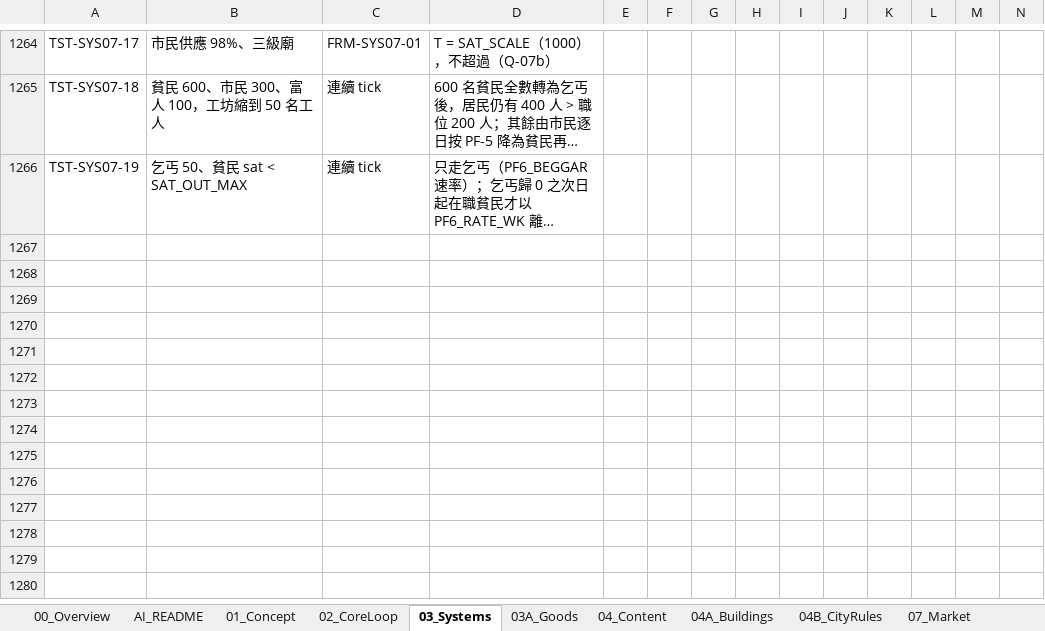
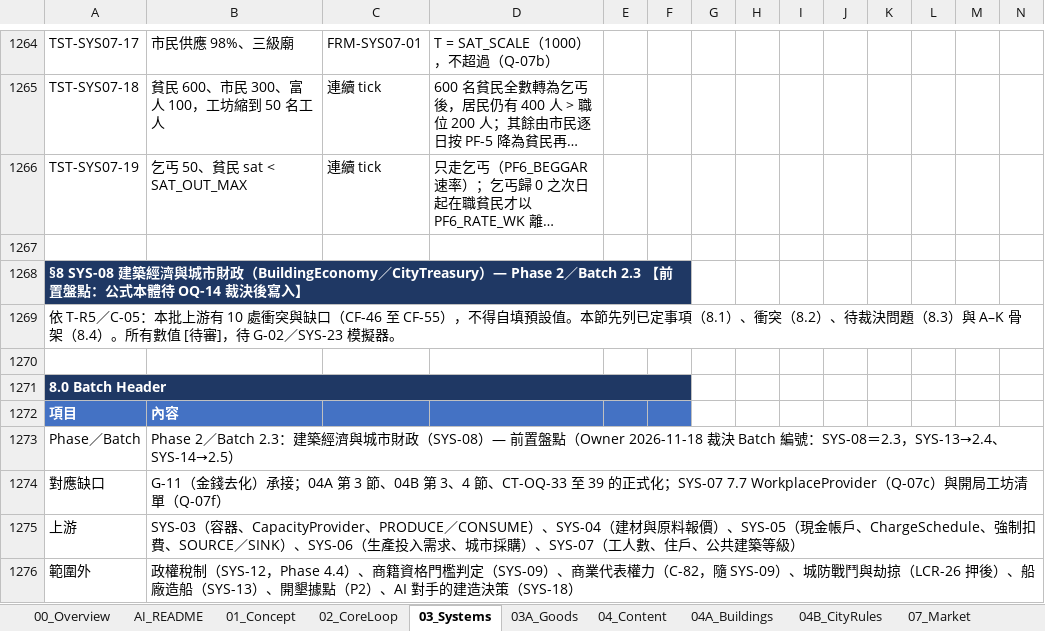
Before and after one commit to wayung0217/Project-Patrician, an Excel workbook: docs/spec/Project Patrician.xlsx, sheet 03_Systems, drawn as a sheet; only a part is shown, gaps mark what is left out; long unchanged cells end in …; values as stored, in another font and other column widths than the file's, no borders; conditional formats not drawn; rows hold the shown columns only; the diff covers the shown part only; the diff names each change by its address in the sheet, - before the commit and + after, or states it on an @@ line.

```diff
--- a/docs/spec/Project Patrician.xlsx (sheet 03_Systems)
+++ b/docs/spec/Project Patrician.xlsx (sheet 03_Systems)
+row 1267: (empty)
+row 1268: §8 SYS-08 建築經濟與城市財政（BuildingEconomy／CityTreasury）— Phase 2／Batch 2.3 【前置盤點：公式本體待 OQ-14 裁決後寫入】
+row 1269: 依 T-R5／C-05：本批上游有 10 處衝突與缺口（CF-46 至 CF-55），不得自填預設值。本節先列已定事項（8.1）、衝突（8.2）、待裁決問題（8.3）與 A–K 骨架（8.4）。所有數值 [待審]，待 G-02／SYS-23 模擬器。
+row 1270: (empty)
+row 1271: 8.0 Batch Header
+row 1272: 項目 | 內容
+row 1273: Phase／Batch | Phase 2／Batch 2.3：建築經濟與城市財政（SYS-08）— 前置盤點（Owner 2026-11-18 裁決 Batch 編號：SYS-08＝2.3，SYS-13→2.4、SYS-14→2.5）
+row 1274: 對應缺口 | G-11（金錢去化）承接；04A 第 3 節、04B 第 3、4 節、CT-OQ-33 至 39 的正式化；SYS-07 7.7 WorkplaceProvider（Q-07c）與開局工坊清單（Q-07f）
+row 1275: 上游 | SYS-03（容器、CapacityProvider、PRODUCE／CONSUME）、SYS-04（建材與原料報價）、SYS-05（現金帳戶、ChargeSchedule、強制扣費、SOURCE／SINK）、SYS-06（生產投入需求、城市採購）、SYS-07（工人數、住戶、公共建築等級）
+row 1276: 範圍外 | 政權稅制（SYS-12，Phase 4.4）、商籍資格門檻判定（SYS-09）、商業代表權力（C-82，隨 SYS-09）、城防戰鬥與劫掠（LCR-26 押後）、船廠造船（SYS-13）、開墾據點（P2）、AI 對手的建造決策（SYS-18）
```
Also changed, not shown: 219 added rows and 12 edited cells elsewhere in this sheet, sheet 04_Content, sheet 05_TechSpec, sheet AI_README, sheet 00_Overview, sheet 04B_CityRules, sheet 01_Concept, 3 more sheets, 3 other files.
